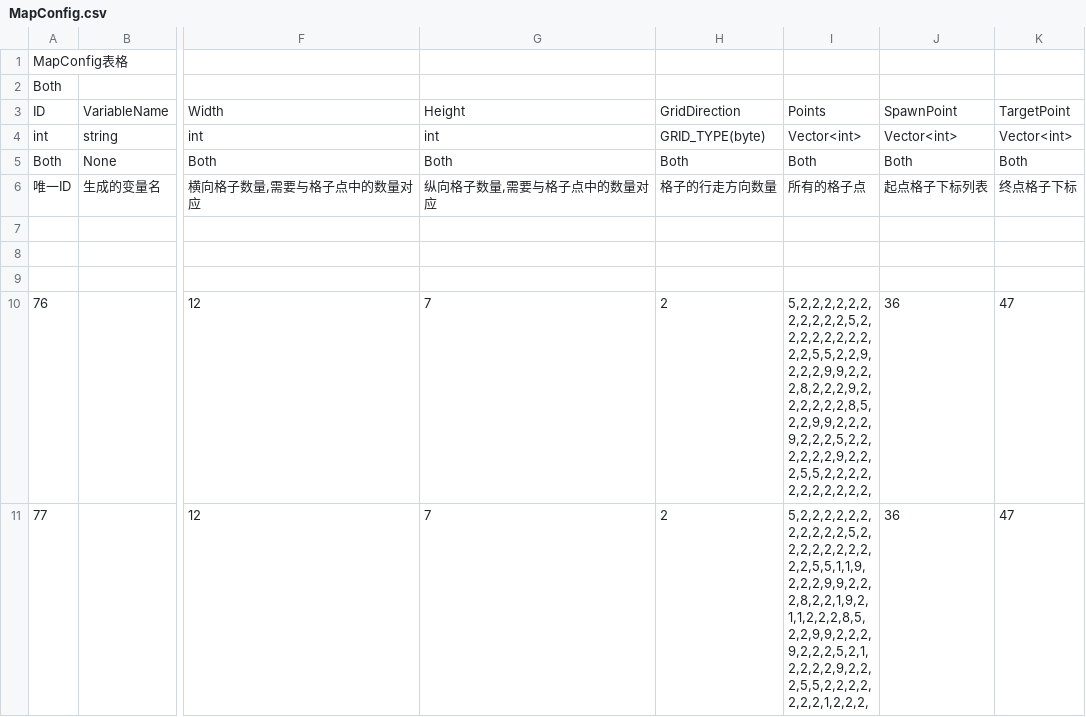
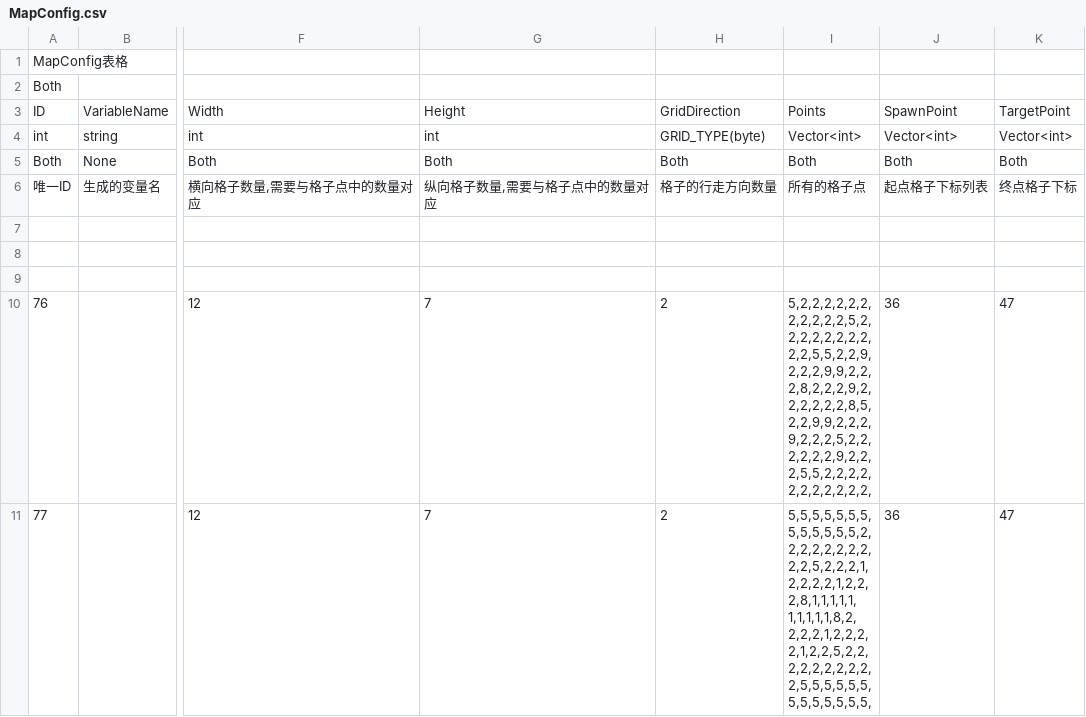
Before and after one commit to baodingfengyun/MySTG, a CSV file: Excels/MapConfig.csv, drawn as a sheet; only a part is shown, gaps mark what is left out; ↵ is a line break in a cell; the diff names each change by its address in the sheet, - before the commit and + after, or states it on an @@ line.

```diff
--- a/Excels/MapConfig.csv
+++ b/Excels/MapConfig.csv
-I11: 5,2,2,2,2,2,2, ↵ 2,2,2,2,2,5,2, ↵ 2,2,2,2,2,2,2, ↵ 2,2,5,5,1,1,9, ↵ 2,2,2,9,9,2,2, ↵ 2,8,2,2,1,9,2, ↵ 1,1,2,2,2,8,5, ↵ 2,2,9,9,2,2,2, ↵ 9,2,2,2,5,2,1, ↵ 2,2,2,2,9,2,2, ↵ 2,5,5,2,2,2,2, ↵ 2,2,2,1,2,2,2,
+I11: 5,5,5,5,5,5,5, ↵ 5,5,5,5,5,5,2, ↵ 2,2,2,2,2,2,2, ↵ 2,2,5,2,2,2,1, ↵ 2,2,2,2,1,2,2, ↵ 2,8,1,1,1,1,1, ↵ 1,1,1,1,1,8,2, ↵ 2,2,2,1,2,2,2, ↵ 2,1,2,2,5,2,2, ↵ 2,2,2,2,2,2,2, ↵ 2,5,5,5,5,5,5, ↵ 5,5,5,5,5,5,5,
```
Also changed, not shown: 2 other files.
